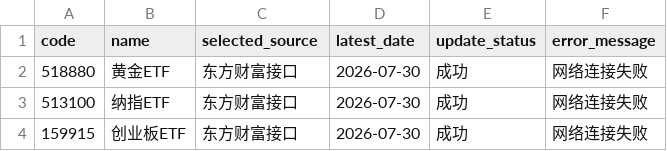
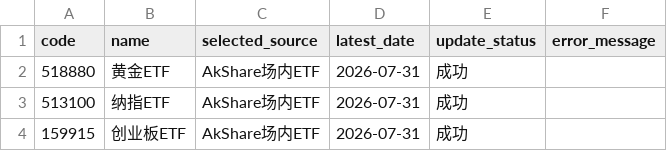
Before and after one commit to djinnwong/etf_rotation_web, a CSV file: data/data_source_status.csv, drawn as a sheet.

```diff
--- a/data/data_source_status.csv
+++ b/data/data_source_status.csv
@@ -1,4 +1,4 @@
 code,name,selected_source,latest_date,update_status,error_message
-518880,黄金ETF,东方财富接口,2026-07-30,成功,网络连接失败
-513100,纳指ETF,东方财富接口,2026-07-30,成功,网络连接失败
-159915,创业板ETF,东方财富接口,2026-07-30,成功,网络连接失败
+518880,黄金ETF,AkShare场内ETF,2026-07-31,成功,
+513100,纳指ETF,AkShare场内ETF,2026-07-31,成功,
+159915,创业板ETF,AkShare场内ETF,2026-07-31,成功,
```
Also changed, not shown: data/rotation_result.csv, data/weekly_prices.csv, 4 other files.
